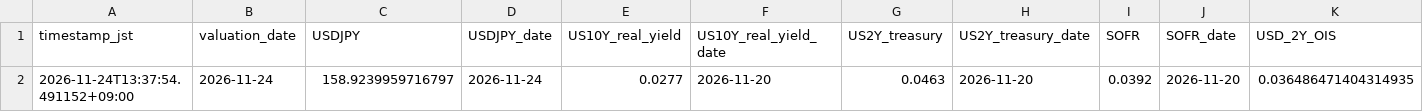
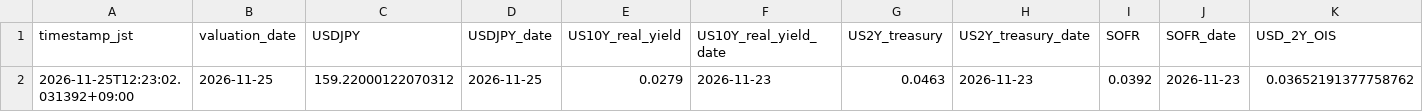
Before and after one commit to super-curve-hub/usdjpymacro, a CSV file: output/latest.csv, drawn as a sheet; only a part is shown; removed rows and columns are numbered as before the commit, all else as after; rows hold the shown columns only; the diff names each change by its address in the sheet, - before the commit and + after, or states it on an @@ line.

```diff
--- a/output/latest.csv
+++ b/output/latest.csv
-row 2: 2026-11-24T13:37:54.491152+09:00 | 2026-11-24 | 158.9239959716797 | 2026-11-24 | 0.0277 | 2026-11-20 | 0.0463 | 2026-11-20 | 0.0392 | 2026-11-20 | 0.036486471404314935
+row 2: 2026-11-25T12:23:02.031392+09:00 | 2026-11-25 | 159.22000122070312 | 2026-11-25 | 0.0279 | 2026-11-23 | 0.0463 | 2026-11-23 | 0.0392 | 2026-11-23 | 0.03652191377758762
```
Also changed, not shown: output/ois_history.csv, 2 other files.
